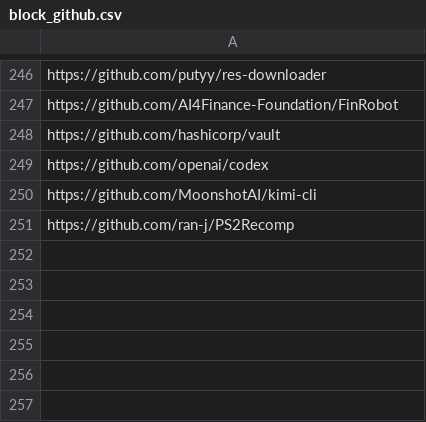
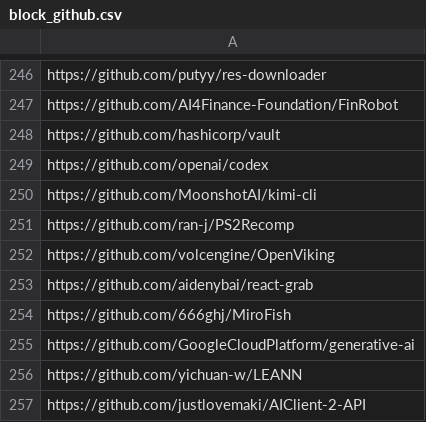
Before and after one commit to youzeliang/github-trending-scraper, a CSV file: block_github.csv, drawn as a sheet; only a part is shown, gaps mark what is left out; the diff names each change by its address in the sheet, - before the commit and + after, or states it on an @@ line.

```diff
--- a/block_github.csv
+++ b/block_github.csv
+row 252: https://github.com/volcengine/OpenViking
+row 253: https://github.com/aidenybai/react-grab
+row 254: https://github.com/666ghj/MiroFish
+row 255: https://github.com/GoogleCloudPlatform/generative-ai
+row 256: https://github.com/yichuan-w/LEANN
+row 257: https://github.com/justlovemaki/AIClient-2-API
```
Also changed, not shown: github_trending.csv.
